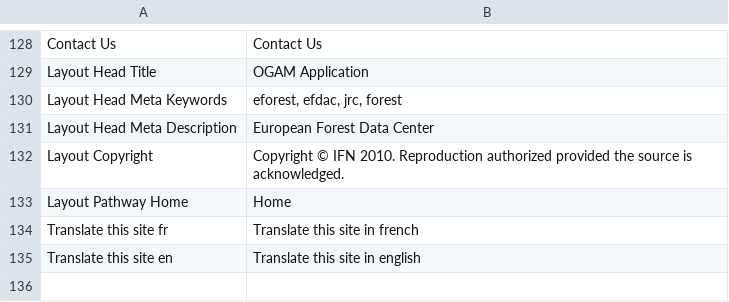
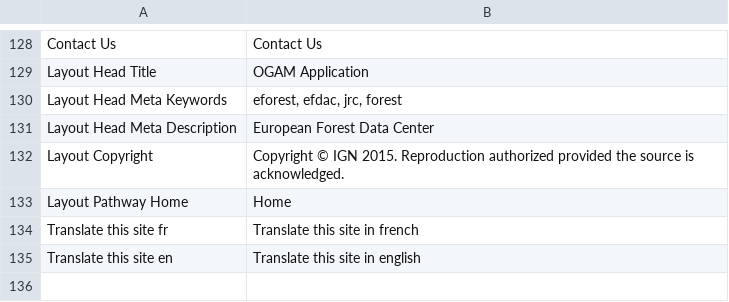
Before and after one commit to IGNF/ogam, a CSV file: website/htdocs/ogam/application/lang/en.csv, drawn as a sheet; only a part is shown, gaps mark what is left out.

Commit message:
OGAM : MAJ copyright

```diff
--- a/website/htdocs/ogam/application/lang/en.csv
+++ b/website/htdocs/ogam/application/lang/en.csv
@@ -131,3 +131,3 @@ Layout Head Meta Keywords;eforest, efdac, jrc, forest
 Layout Head Meta Description;European Forest Data Center
-Layout Copyright;Copyright © IFN 2010. Reproduction authorized provided the source is acknowledged.
+Layout Copyright;Copyright © IGN 2015. Reproduction authorized provided the source is acknowledged.
 Layout Pathway Home;Home
```
Also changed, not shown: website/htdocs/ogam/application/lang/fr.csv.
